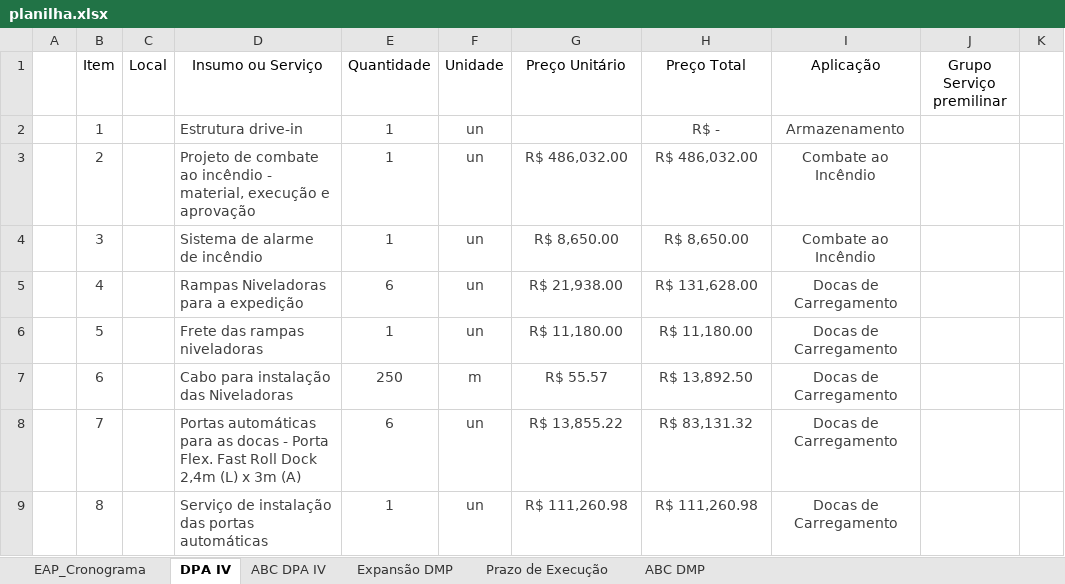
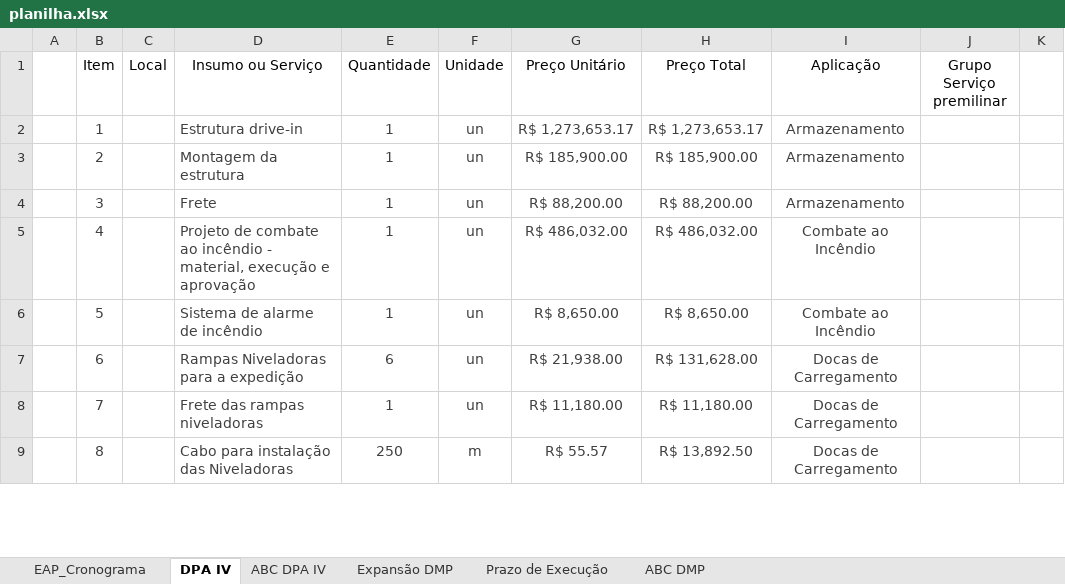
Before and after one commit to Geanfer10/-painel-curva-abc, an Excel workbook: dados/planilha.xlsx, sheet DPA IV, drawn as a sheet; only a part is shown; values as stored, in another font and other column widths than the file's, no borders; table styles not drawn; the diff covers the shown part only; the diff names each change by its address in the sheet, - before the commit and + after, or states it on an @@ line.

Commit message:
Atualiza planilha 22/10/2026 15:30

```diff
--- a/dados/planilha.xlsx (sheet DPA IV)
+++ b/dados/planilha.xlsx (sheet DPA IV)
-G2 (Preço Unitário): (empty)
+G2 (Preço Unitário): R$ 1,273,653.17
-H2 (Preço Total): R$ -
+H2 (Preço Total): R$ 1,273,653.17
-D3 (Insumo ou Serviço): Projeto de combate ao incêndio - material, execução e aprovação
+D3 (Insumo ou Serviço): Montagem da estrutura
-G3 (Preço Unitário): R$ 486,032.00
+G3 (Preço Unitário): R$ 185,900.00
-H3 (Preço Total): R$ 486,032.00
+H3 (Preço Total): R$ 185,900.00
-I3:I4 (Aplicação): Combate ao Incêndio
+I3:I4 (Aplicação): Armazenamento
-D4 (Insumo ou Serviço): Sistema de alarme de incêndio
+D4 (Insumo ou Serviço): Frete
-G4 (Preço Unitário): R$ 8,650.00
+G4 (Preço Unitário): R$ 88,200.00
-H4 (Preço Total): R$ 8,650.00
+H4 (Preço Total): R$ 88,200.00
-D5 (Insumo ou Serviço): Rampas Niveladoras para a expedição
+D5 (Insumo ou Serviço): Projeto de combate ao incêndio - material, execução e aprovação
-E5 (Quantidade): 6
+E5 (Quantidade): 1
-G5 (Preço Unitário): R$ 21,938.00
+G5 (Preço Unitário): R$ 486,032.00
-H5 (Preço Total): R$ 131,628.00
+H5 (Preço Total): R$ 486,032.00
-I5:I6 (Aplicação): Docas de Carregamento
+I5:I6 (Aplicação): Combate ao Incêndio
-D6 (Insumo ou Serviço): Frete das rampas niveladoras
+D6 (Insumo ou Serviço): Sistema de alarme de incêndio
-G6 (Preço Unitário): R$ 11,180.00
+G6 (Preço Unitário): R$ 8,650.00
-H6 (Preço Total): R$ 11,180.00
+H6 (Preço Total): R$ 8,650.00
-D7 (Insumo ou Serviço): Cabo para instalação das Niveladoras
+D7 (Insumo ou Serviço): Rampas Niveladoras para a expedição
-E7 (Quantidade): 250
+E7 (Quantidade): 6
-F7 (Unidade): m
+F7 (Unidade): un
-G7 (Preço Unitário): R$ 55.57
+G7 (Preço Unitário): R$ 21,938.00
-H7 (Preço Total): R$ 13,892.50
+H7 (Preço Total): R$ 131,628.00
-D8 (Insumo ou Serviço): Portas automáticas para as docas - Porta Flex. Fast Roll Dock 2,4m (L) x 3m (A)
+D8 (Insumo ou Serviço): Frete das rampas niveladoras
-E8 (Quantidade): 6
+E8 (Quantidade): 1
-G8 (Preço Unitário): R$ 13,855.22
+G8 (Preço Unitário): R$ 11,180.00
-H8 (Preço Total): R$ 83,131.32
+H8 (Preço Total): R$ 11,180.00
-D9 (Insumo ou Serviço): Serviço de instalação das portas automáticas
+D9 (Insumo ou Serviço): Cabo para instalação das Niveladoras
-E9 (Quantidade): 1
+E9 (Quantidade): 250
-F9 (Unidade): un
+F9 (Unidade): m
-G9 (Preço Unitário): R$ 111,260.98
+G9 (Preço Unitário): R$ 55.57
-H9 (Preço Total): R$ 111,260.98
+H9 (Preço Total): R$ 13,892.50
```
Also changed, not shown: 3 added rows, 1 removed row and 434 edited cells elsewhere in this sheet, sheet ABC DPA IV.
